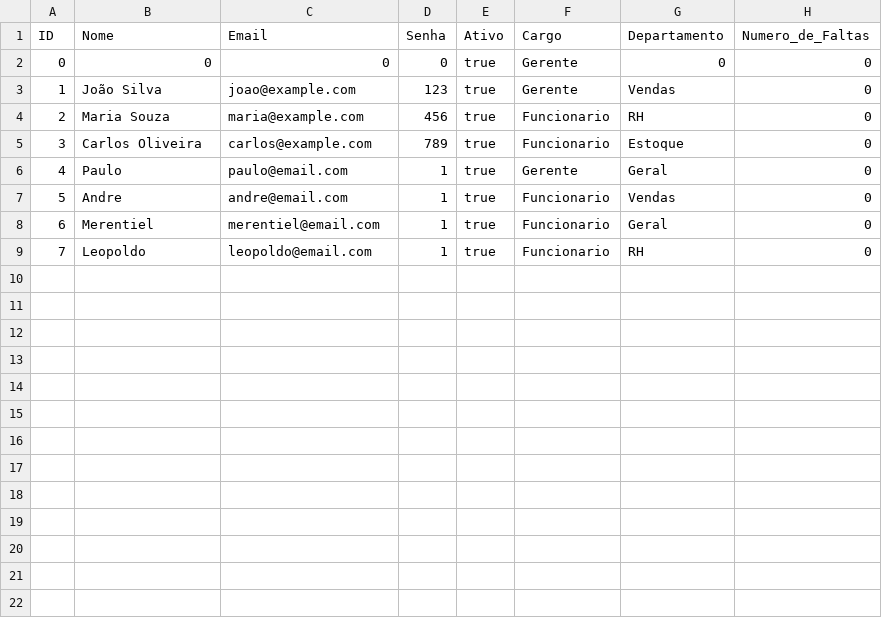
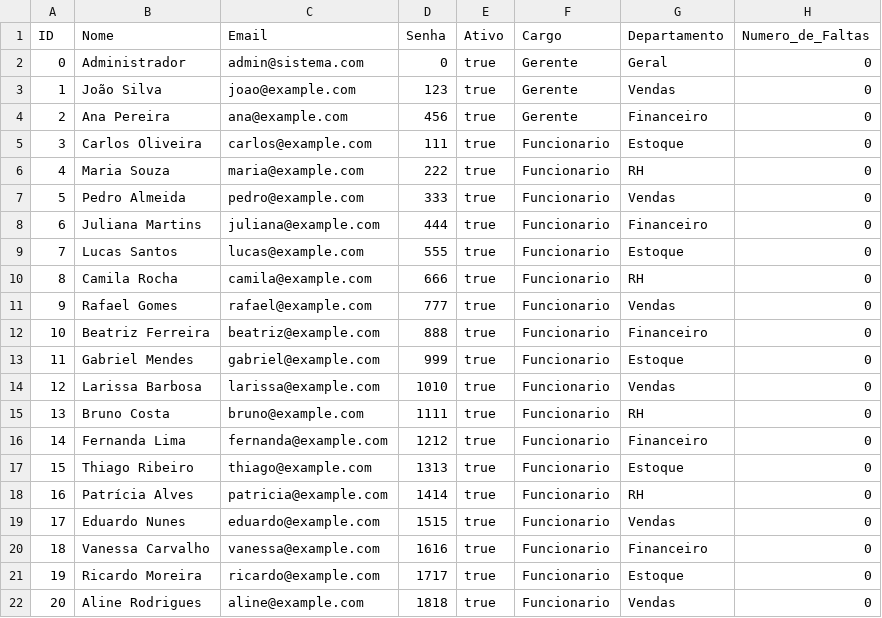
Before and after one commit to ShadePlays/Bruno, a CSV file: Usuarios.csv, drawn as a sheet; removed rows and columns are numbered as before the commit, all else as after; the diff names each change by its address in the sheet, - before the commit and + after, or states it on an @@ line.

```diff
--- a/Usuarios.csv
+++ b/Usuarios.csv
-B2 (Nome): 0
+B2 (Nome): Administrador
-C2 (Email): 0
+C2 (Email): admin@sistema.com
-G2 (Departamento): 0
+G2 (Departamento): Geral
+row 4: 2 | Ana Pereira | ana@example.com | 456 | true | Gerente | Financeiro | 0
+row 5: 3 | Carlos Oliveira | carlos@example.com | 111 | true | Funcionario | Estoque | 0
@@ column A (ID) renumbered between rows 6 and 15 @@
-D6 (Senha): 456
+D6 (Senha): 222
+row 7: 5 | Pedro Almeida | pedro@example.com | 333 | true | Funcionario | Vendas | 0
+row 8: 6 | Juliana Martins | juliana@example.com | 444 | true | Funcionario | Financeiro | 0
-B9 (Nome): Carlos Oliveira
+B9 (Nome): Lucas Santos
-C9 (Email): carlos@example.com
+C9 (Email): lucas@example.com
-D9 (Senha): 789
+D9 (Senha): 555
-row 6: 4 | Paulo | paulo@email.com | 1 | true | Gerente | Geral | 0
+row 10: 8 | Camila Rocha | camila@example.com | 666 | true | Funcionario | RH | 0
-B11 (Nome): Andre
+B11 (Nome): Rafael Gomes
-C11 (Email): andre@email.com
+C11 (Email): rafael@example.com
-D11 (Senha): 1
+D11 (Senha): 777
+row 12: 10 | Beatriz Ferreira | beatriz@example.com | 888 | true | Funcionario | Financeiro | 0
-B13 (Nome): Merentiel
+B13 (Nome): Gabriel Mendes
-C13 (Email): merentiel@email.com
+C13 (Email): gabriel@example.com
-D13 (Senha): 1
+D13 (Senha): 999
-G13 (Departamento): Geral
+G13 (Departamento): Estoque
+row 14: 12 | Larissa Barbosa | larissa@example.com | 1010 | true | Funcionario | Vendas | 0
-B15 (Nome): Leopoldo
+B15 (Nome): Bruno Costa
-C15 (Email): leopoldo@email.com
+C15 (Email): bruno@example.com
-D15 (Senha): 1
+D15 (Senha): 1111
+row 16: 14 | Fernanda Lima | fernanda@example.com | 1212 | true | Funcionario | Financeiro | 0
+row 17: 15 | Thiago Ribeiro | thiago@example.com | 1313 | true | Funcionario | Estoque | 0
+row 18: 16 | Patrícia Alves | patricia@example.com | 1414 | true | Funcionario | RH | 0
+row 19: 17 | Eduardo Nunes | eduardo@example.com | 1515 | true | Funcionario | Vendas | 0
+row 20: 18 | Vanessa Carvalho | vanessa@example.com | 1616 | true | Funcionario | Financeiro | 0
+row 21: 19 | Ricardo Moreira | ricardo@example.com | 1717 | true | Funcionario | Estoque | 0
+row 22: 20 | Aline Rodrigues | aline@example.com | 1818 | true | Funcionario | Vendas | 0
```
Also changed, not shown: FolhaPagamento.csv, estoque.csv, 12 other files.
